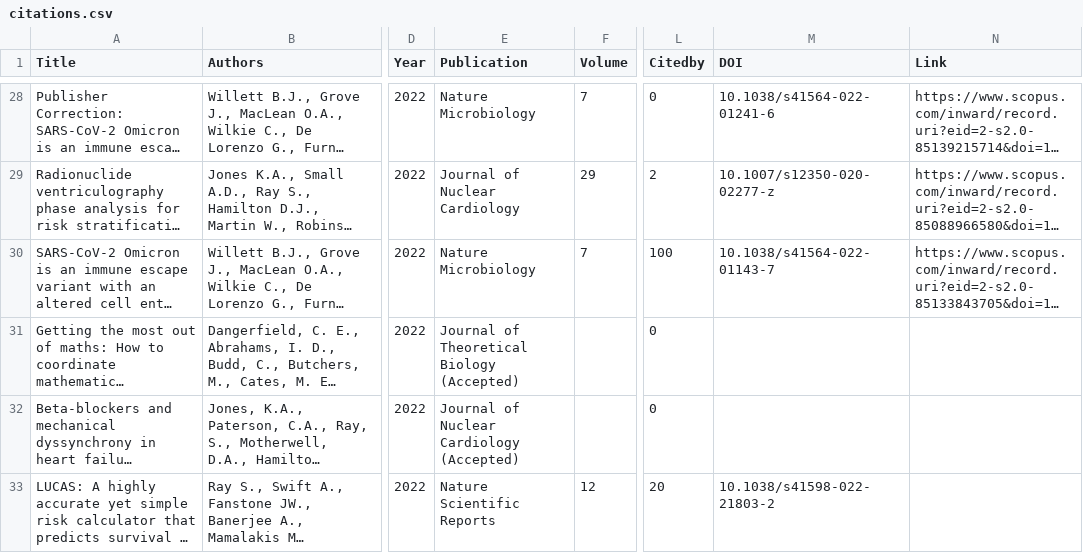
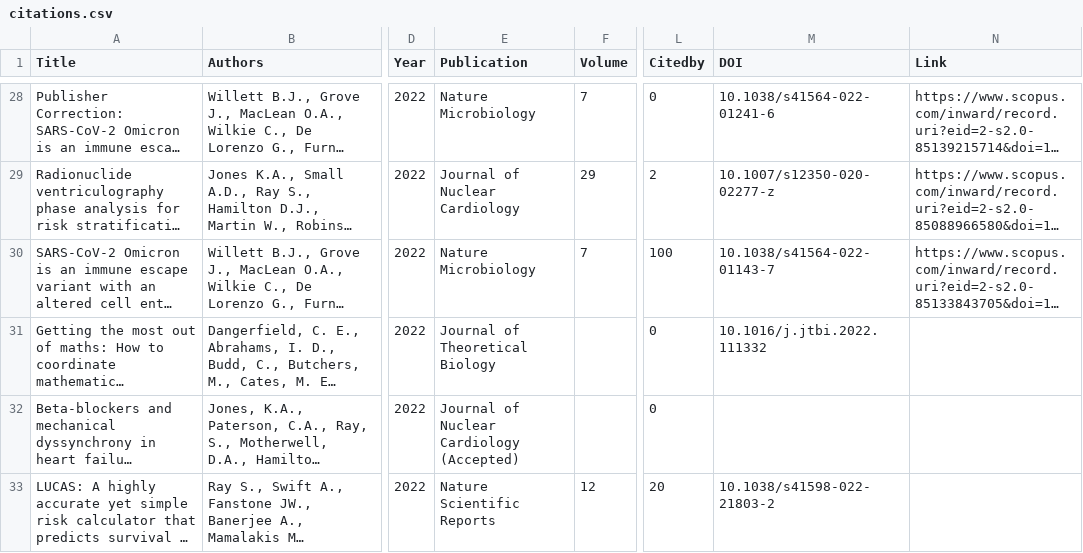
Before and after one commit to surajitstat/surajitstat.github.io, a CSV file: _data/citations.csv, drawn as a sheet; only a part is shown, gaps mark what is left out; long unchanged cells end in …; the diff names each change by its address in the sheet, - before the commit and + after, or states it on an @@ line.

```diff
--- a/_data/citations.csv
+++ b/_data/citations.csv
-E31 (Publication): Journal of Theoretical Biology (Accepted)
+E31 (Publication): Journal of Theoretical Biology
-M31 (DOI): (empty)
+M31 (DOI): 10.1016/j.jtbi.2022.111332
```
Also changed, not shown: 8 other files.
